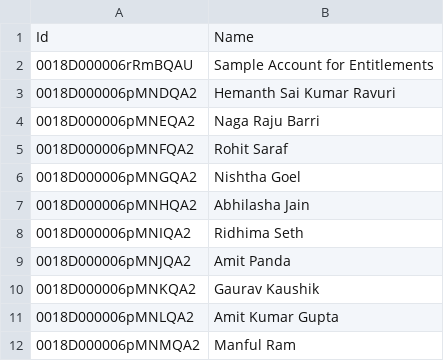
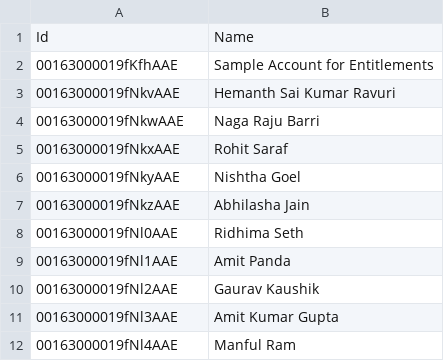
Before and after one commit to kpahlajani/SFInterviews, a CSV file: force-app/main/default/staticresources/DemoData/Account.csv, drawn as a sheet.

```diff
--- a/force-app/main/default/staticresources/DemoData/Account.csv
+++ b/force-app/main/default/staticresources/DemoData/Account.csv
@@ -1,12 +1,12 @@
 Id,Name
-0018D000006rRmBQAU,Sample Account for Entitlements
-0018D000006pMNDQA2,Hemanth Sai Kumar Ravuri
-0018D000006pMNEQA2,Naga Raju Barri
-0018D000006pMNFQA2,Rohit Saraf
-0018D000006pMNGQA2,Nishtha Goel
-0018D000006pMNHQA2,Abhilasha Jain
-0018D000006pMNIQA2,Ridhima Seth
-0018D000006pMNJQA2,Amit Panda
-0018D000006pMNKQA2,Gaurav Kaushik
-0018D000006pMNLQA2,Amit Kumar Gupta
-0018D000006pMNMQA2,Manful Ram
+00163000019fKfhAAE,Sample Account for Entitlements
+00163000019fNkvAAE,Hemanth Sai Kumar Ravuri
+00163000019fNkwAAE,Naga Raju Barri
+00163000019fNkxAAE,Rohit Saraf
+00163000019fNkyAAE,Nishtha Goel
+00163000019fNkzAAE,Abhilasha Jain
+00163000019fNl0AAE,Ridhima Seth
+00163000019fNl1AAE,Amit Panda
+00163000019fNl2AAE,Gaurav Kaushik
+00163000019fNl3AAE,Amit Kumar Gupta
+00163000019fNl4AAE,Manful Ram
```
Also changed, not shown: force-app/main/default/staticresources/DemoData/FeedbackItem__c.csv, force-app/main/default/staticresources/DemoData/HiringPanelMember__c.csv, 13 other files.
